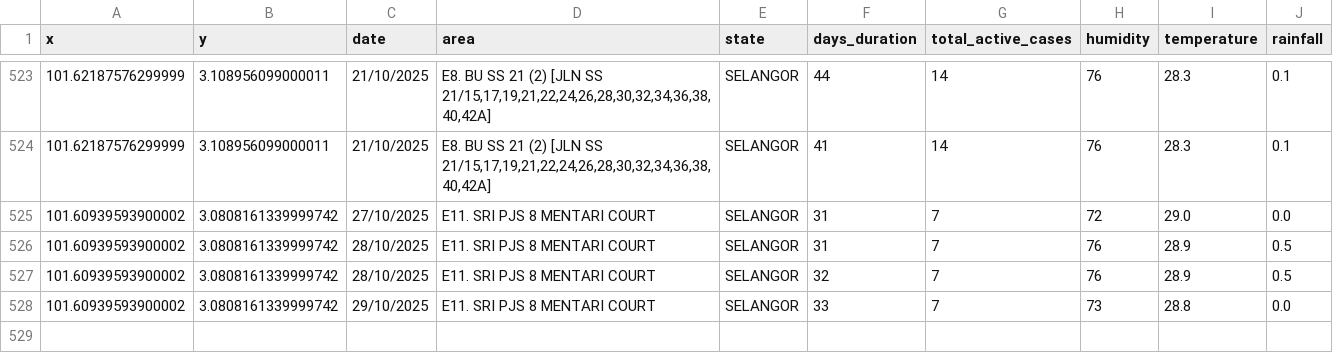
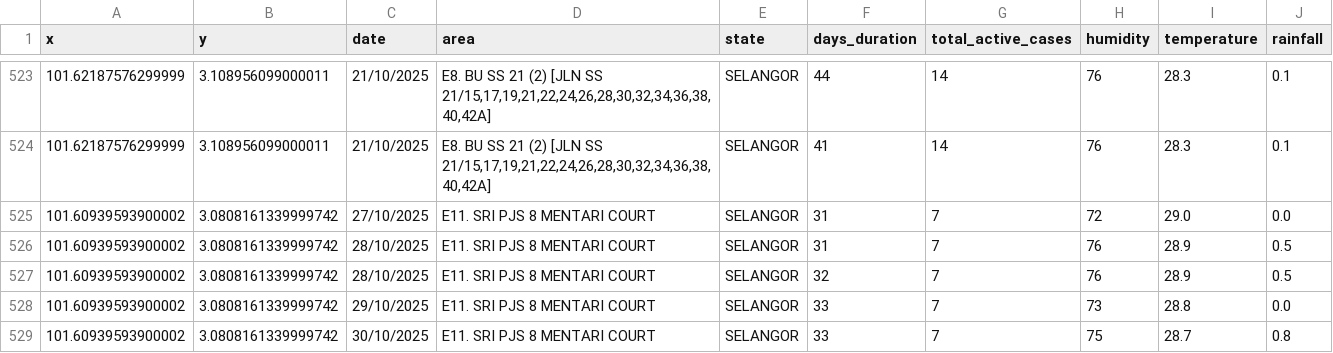
Before and after one commit to adamarbain/drone4dengue, a CSV file: daily-scrap-dengue-data/dengue_hotspot.csv, drawn as a sheet; only a part is shown, gaps mark what is left out; the diff names each change by its address in the sheet, - before the commit and + after, or states it on an @@ line.

```diff
--- a/daily-scrap-dengue-data/dengue_hotspot.csv
+++ b/daily-scrap-dengue-data/dengue_hotspot.csv
+row 529: 101.60939593900002 | 3.0808161339999742 | 30/10/2025 | E11. SRI PJS 8 MENTARI COURT | SELANGOR | 33 | 7 | 75 | 28.7 | 0.8
```
Also changed, not shown: daily-scrap-dengue-data/active_dengue.csv, 8 other files.
